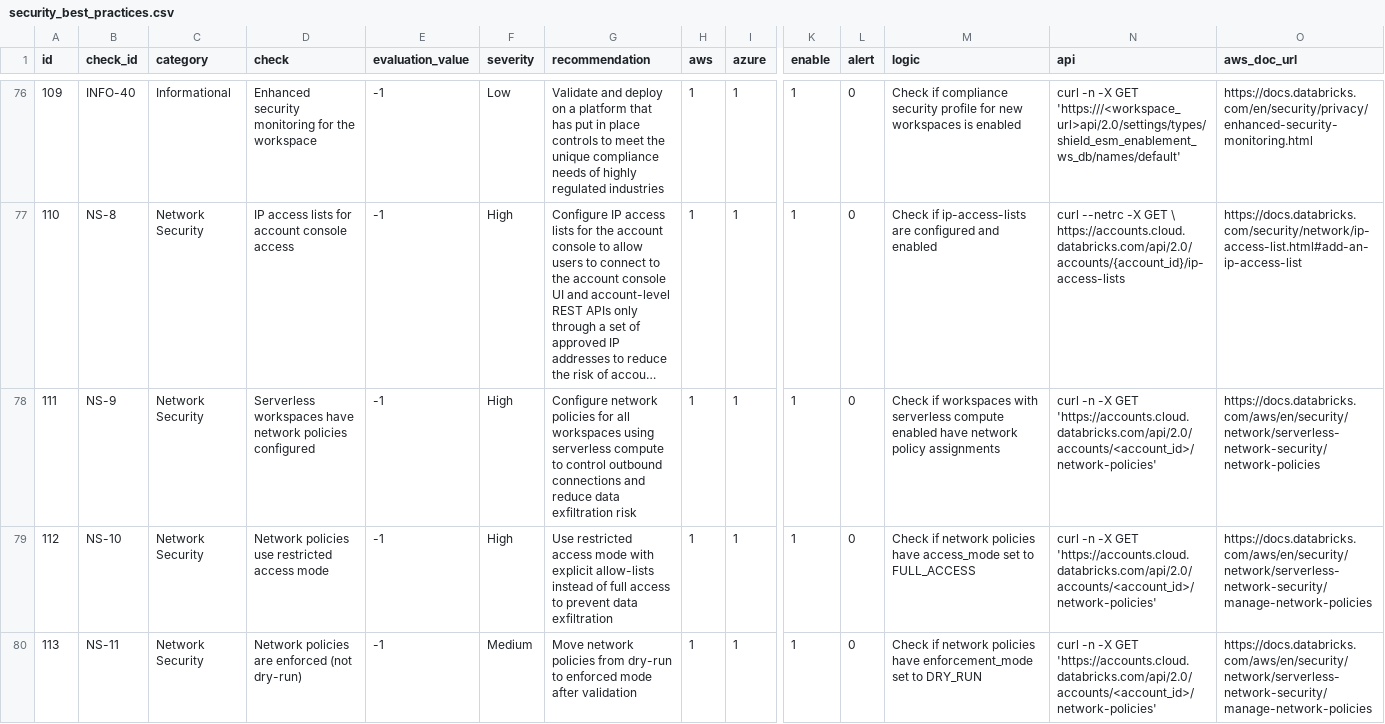
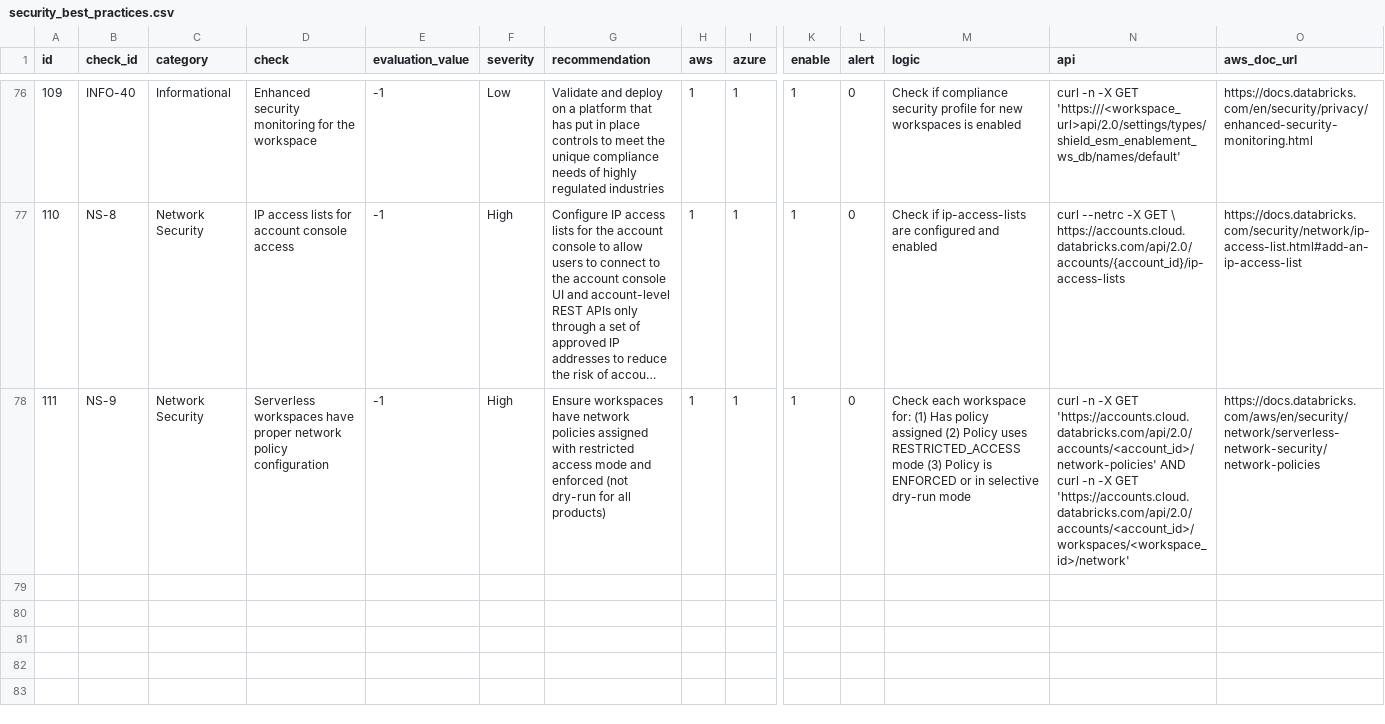
Before and after one commit to databricks-industry-solutions/security-analysis-tool, a CSV file: configs/security_best_practices.csv, drawn as a sheet; only a part is shown, gaps mark what is left out; long unchanged cells end in …; rows hold the shown columns only; the diff covers the shown part only; the diff names each change by its address in the sheet, - before the commit and + after, or states it on an @@ line.

```diff
--- a/configs/security_best_practices.csv
+++ b/configs/security_best_practices.csv
-D78 (check): …workspaces have network policies configured
+D78 (check): …workspaces have proper network policy configuration
-G78 (recommendation): Configure network policies for all workspaces using serverless compute to control outbound connections and reduce data exfiltration risk
+G78 (recommendation): Ensure workspaces have network policies assigned with restricted access mode and enforced (not dry-run for all products)
-M78 (logic): Check if workspaces with serverless compute enabled have network policy assignments
+M78 (logic): Check each workspace for: (1) Has policy assigned (2) Policy uses RESTRICTED_ACCESS mode (3) Policy is ENFORCED or in selective dry-run mode
-N78 (api): …GET 'https://accounts.cloud.databricks.com/api/2.0/accounts/<account_id>/network-policies'
+N78 (api): …GET 'https://accounts.cloud.databricks.com/api/2.0/accounts/<account_id>/network-policies' AND curl -n -X GET 'https://accounts.cloud.databricks.com/api/2.0/accounts/<account_id>/workspaces/<workspace_id>/network'
-row 79: 112 | NS-10 | Network Security | Network policies use restricted access mode | -1 | High | Use restricted access mode with explicit allow-lists instead of full access to prevent data exfiltration | 1 | 1 | 1 | 0 | Check if network policies have access_mode set to FULL_ACCESS | curl -n -X GET 'https://accounts.cloud.databricks.com/api/2.0/accounts/<account_id>/network-policies' | https://docs.databricks.com/aws/en/security/network/serverless-network-security/manage-network-policies
-row 80: 113 | NS-11 | Network Security | Network policies are enforced (not dry-run) | -1 | Medium | Move network policies from dry-run to enforced mode after validation | 1 | 1 | 1 | 0 | Check if network policies have enforcement_mode set to DRY_RUN | curl -n -X GET 'https://accounts.cloud.databricks.com/api/2.0/accounts/<account_id>/network-policies' | https://docs.databricks.com/aws/en/security/network/serverless-network-security/manage-network-policies
```
Also changed, not shown: 3 removed rows elsewhere in this file, 1 other file.
